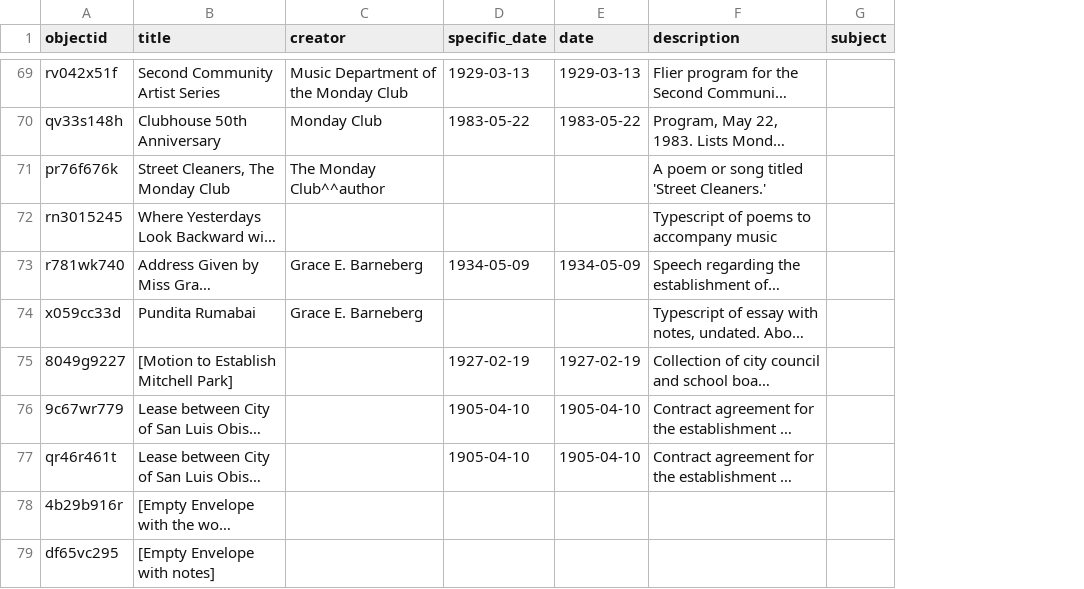
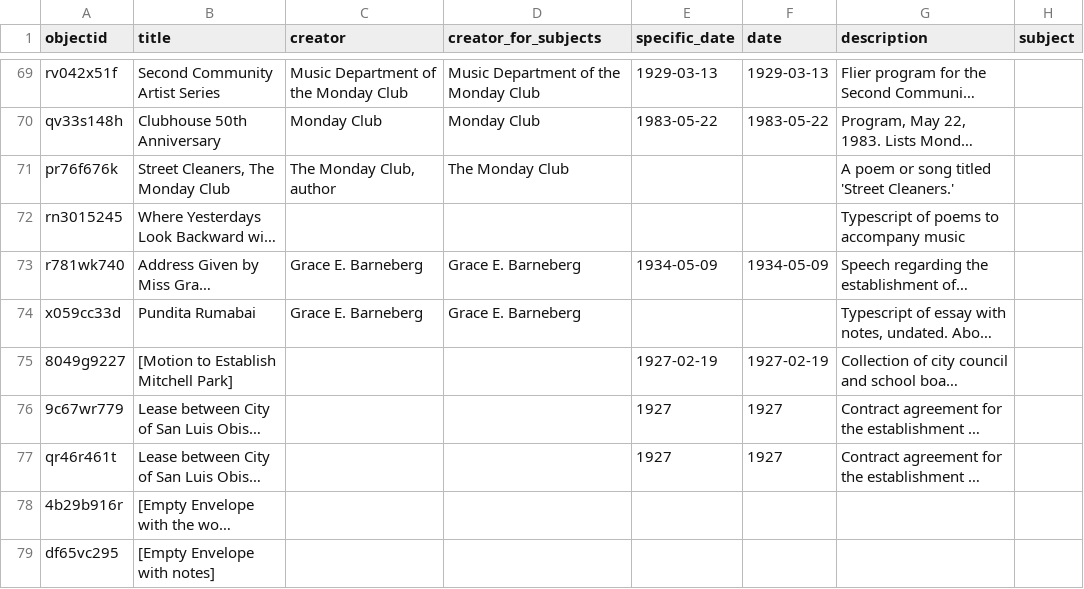
Before and after one commit to cburns39/barneberg_cb, a CSV file: _data/barneberg_metadata.csv, drawn as a sheet; only a part is shown, gaps mark what is left out; long unchanged cells end in …; addresses are those after the commit; the diff covers the shown part only; the diff names each change by its address in the sheet, - before the commit and + after, or states it on an @@ line.

```diff
--- a/_data/barneberg_metadata.csv
+++ b/_data/barneberg_metadata.csv
+column D (creator_for_subjects), rows 69-74: Music Department of the Monday Club | Monday Club | The Monday Club |  | Grace E. Barneberg | Grace E. Barneberg
-C71 (creator): The Monday Club^^author
+C71 (creator): The Monday Club, author
-E76:E77 (specific_date): 1905-04-10
+E76:E77 (specific_date): 1927
-F76:F77 (date): 1905-04-10
+F76:F77 (date): 1927
```
Also changed, not shown: 26 edited cells elsewhere in this file.
